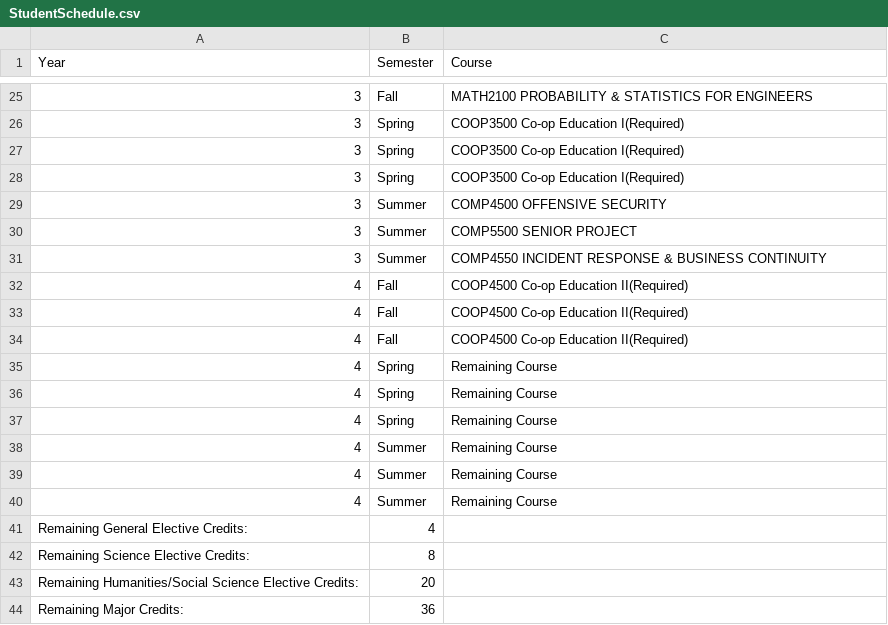
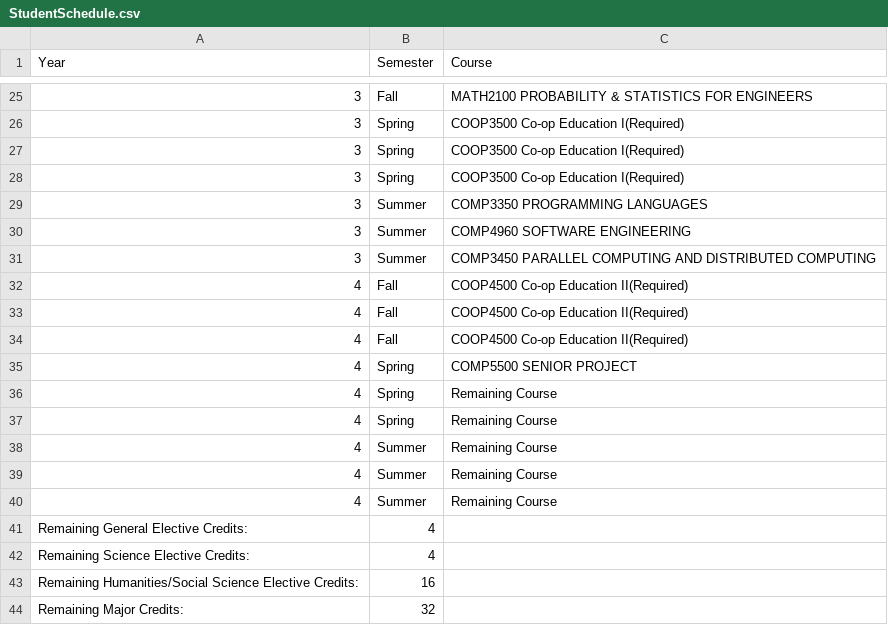
Before and after one commit to KingLiban/ClassCraft, a CSV file: src/application/StudentSchedule.csv, drawn as a sheet; only a part is shown, gaps mark what is left out; the diff covers the shown part only; the diff names each change by its address in the sheet, - before the commit and + after, or states it on an @@ line.

```diff
--- a/src/application/StudentSchedule.csv
+++ b/src/application/StudentSchedule.csv
-C29 (Course): COMP4500 OFFENSIVE SECURITY
+C29 (Course): COMP3350 PROGRAMMING LANGUAGES
-C30 (Course): COMP5500 SENIOR PROJECT
+C30 (Course): COMP4960 SOFTWARE ENGINEERING
-C31 (Course): COMP4550 INCIDENT RESPONSE & BUSINESS CONTINUITY
+C31 (Course): COMP3450 PARALLEL COMPUTING AND DISTRIBUTED COMPUTING
-C35 (Course): Remaining Course
+C35 (Course): COMP5500 SENIOR PROJECT
-B42 (Semester): 8
+B42 (Semester): 4
-B43 (Semester): 20
+B43 (Semester): 16
-B44 (Semester): 36
+B44 (Semester): 32
```
Also changed, not shown: 2 added rows, 2 removed rows and 14 edited cells elsewhere in this file, 4 other files.
